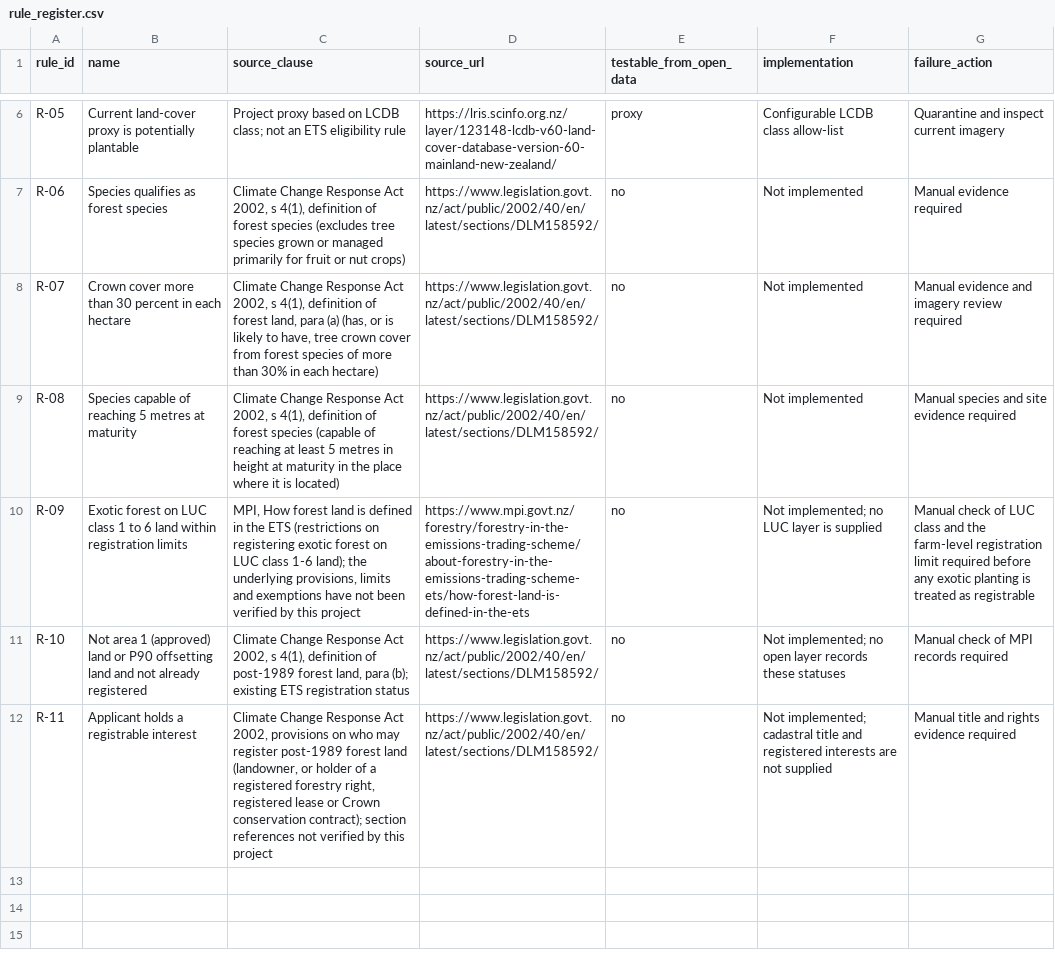
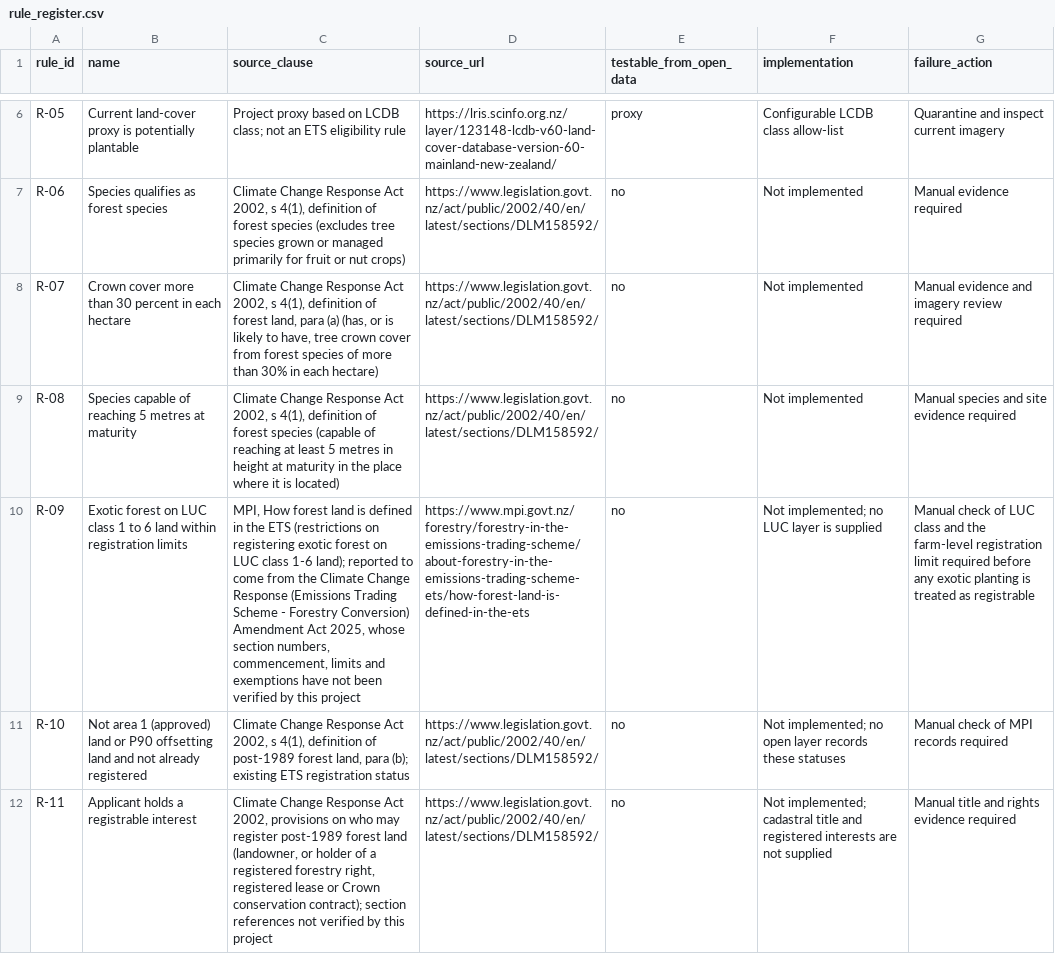
Before and after one commit to Kenchch/nz-ets-forest-eligibility-screening, a CSV file: src/ets_screening/rule_register.csv, drawn as a sheet; only a part is shown, gaps mark what is left out; the diff names each change by its address in the sheet, - before the commit and + after, or states it on an @@ line.

```diff
--- a/src/ets_screening/rule_register.csv
+++ b/src/ets_screening/rule_register.csv
-C10 (source_clause): …1-6 land); the underlying provisions, limits and…
+C10 (source_clause): …1-6 land); reported to come from the Climate Change Response (Emissions Trading Scheme - Forestry Conversion) Amendment Act 2025, whose section numbers, commencement, limits and…
```
Also changed, not shown: 21 other files.
